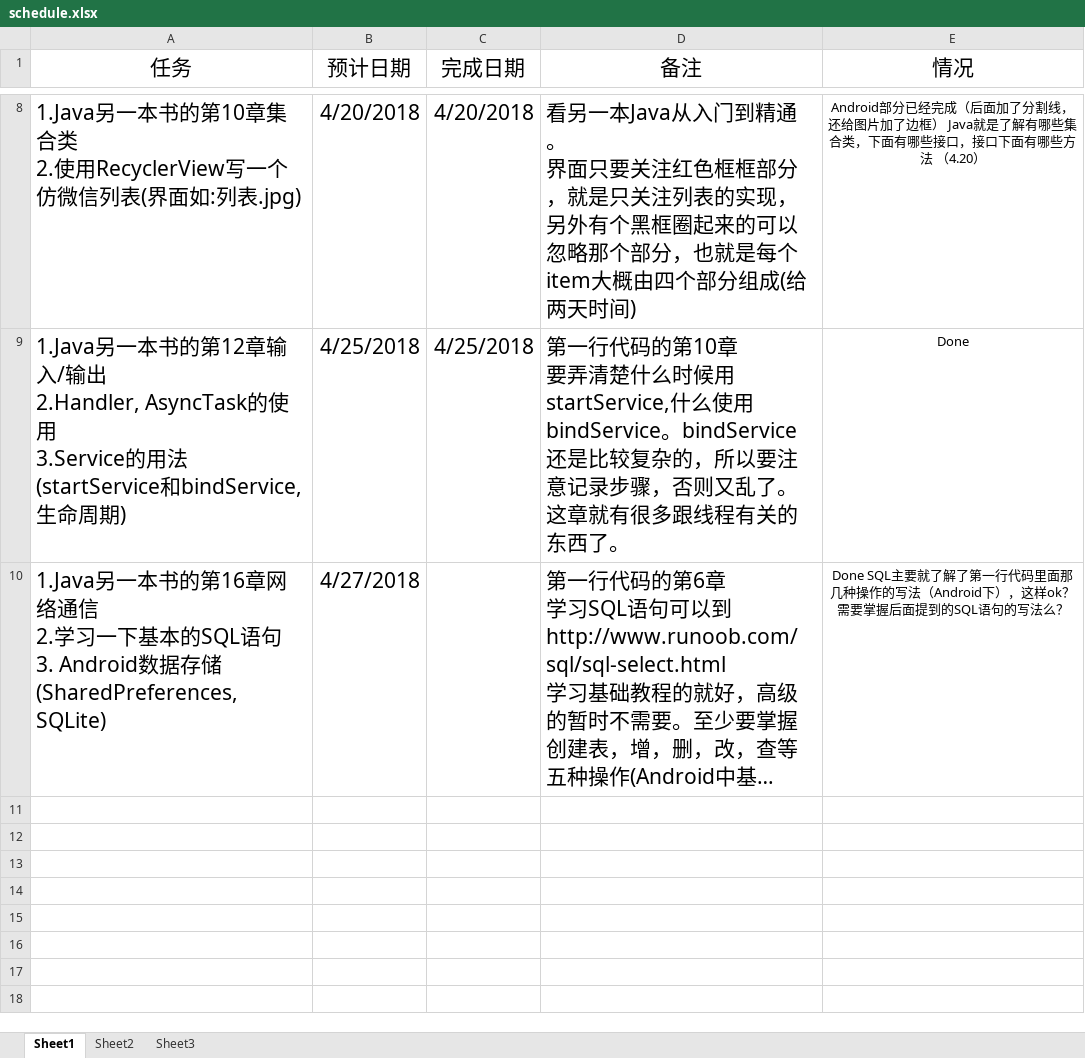
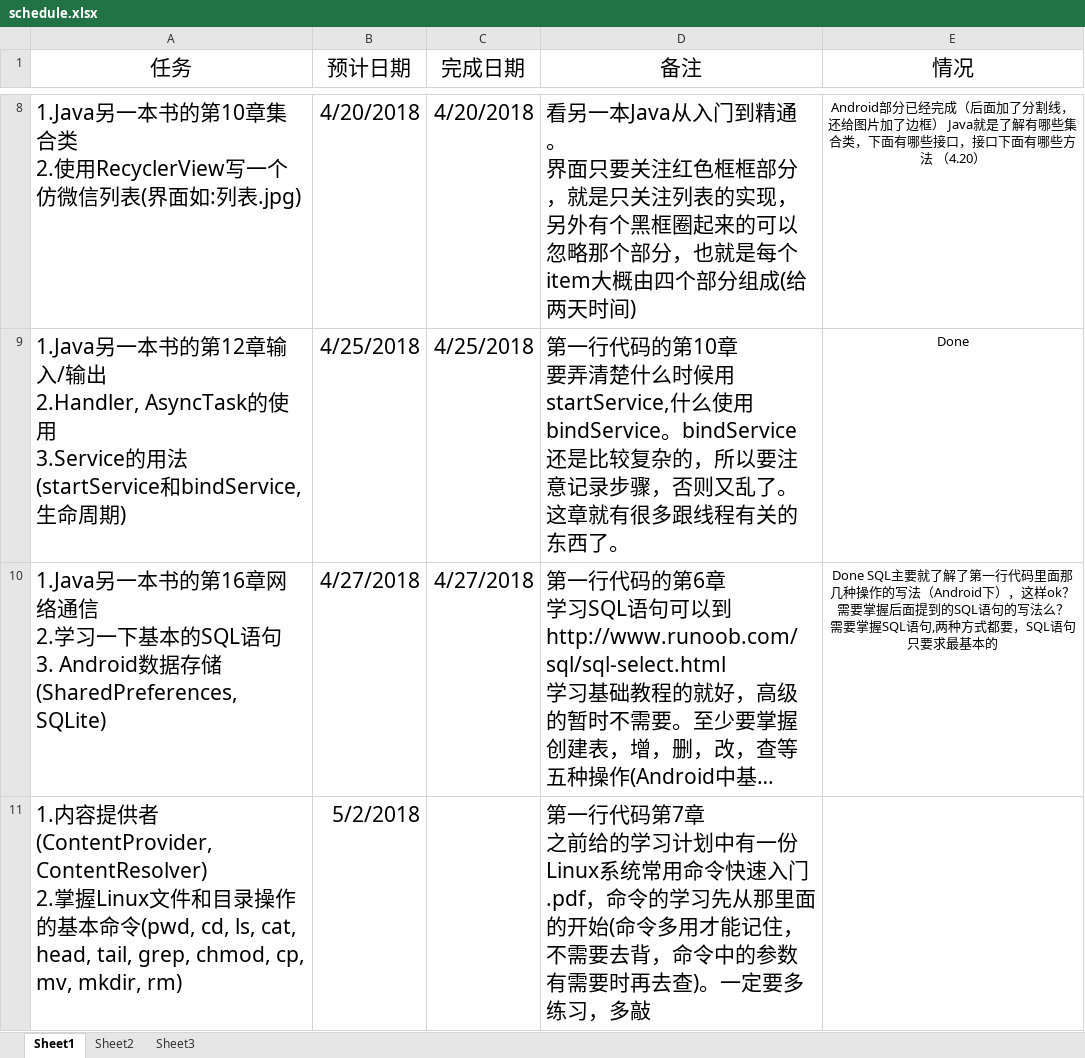
Before and after one commit to xinwenmei/Daily_Learning, an Excel workbook: schedule/schedule.xlsx, sheet Sheet1, drawn as a sheet; only a part is shown, gaps mark what is left out; long unchanged cells end in …; values as stored, in another font and other column widths than the file's, no borders; ↵ is a line break in a cell; the diff names each change by its address in the sheet, - before the commit and + after, or states it on an @@ line.

Commit message:
update schedule

```diff
--- a/schedule/schedule.xlsx (sheet Sheet1)
+++ b/schedule/schedule.xlsx (sheet Sheet1)
-C10 (完成日期): (empty)
+C10 (完成日期): 4/27/2018
-E10 (情况): …写法么？
+E10 (情况): …写法么？ ↵ 需要掌握SQL语句,两种方式都要，SQL语句只要求最基本的
+row 11: 1.内容提供者(ContentProvider,ContentResolver) ↵ 2.掌握Linux文件和目录操作的基本命令(pwd, cd, ls, cat, head, tail, grep, chmod, cp, mv, mkdir, rm) | 5/2/2018 |  | 第一行代码第7章 ↵ 之前给的学习计划中有一份Linux系统常用命令快速入门.pdf，命令的学习先从那里面的开始(命令多用才能记住，不需要去背，命令中的参数有需要时再去查)。一定要多练习，多敲
```
